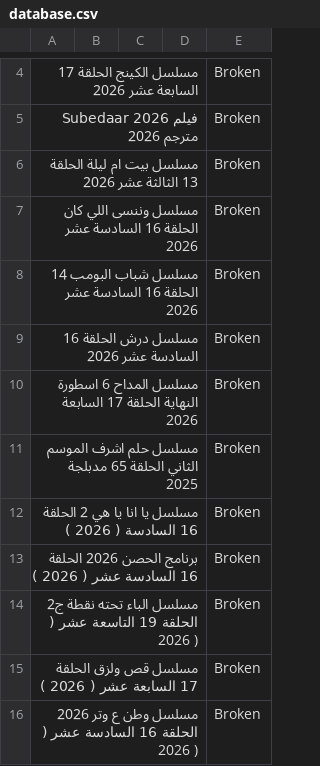
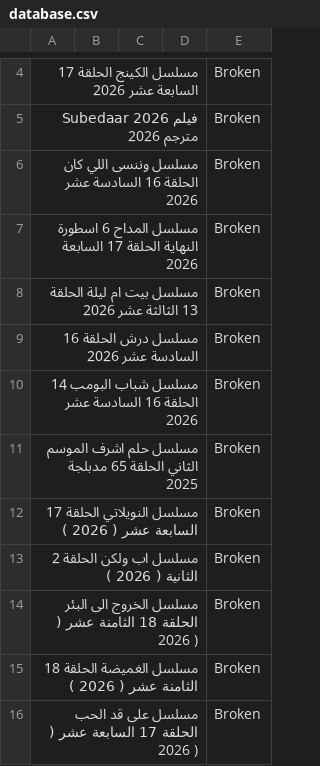
Before and after one commit to OmarLalgerino/Turkish-series-RS, a CSV file: database.csv, drawn as a sheet; only a part is shown, gaps mark what is left out; the diff names each change by its address in the sheet, - before the commit and + after, or states it on an @@ line.

Commit message:
Update Movies Database

```diff
--- a/database.csv
+++ b/database.csv
@@ row 7 moved to row 6: مسلسل وننسى اللي كان الحلقة 16 السادسة ع… @@
@@ row 10 moved to row 7: مسلسل المداح 6 اسطورة النهاية الحلقة 17 … @@
-A12: مسلسل يا انا يا هي 2 الحلقة 16 السادسة ( 2026…
+A12: مسلسل النويلاتي الحلقة 17 السابعة عشر ( 2026…
-A13: برنامج الحصن 2026 الحلقة 16 السادسة عشر ( 2026 )
+A13: مسلسل اب ولكن الحلقة 2 الثانية ( 2026 )
-A14: مسلسل الباء تحته نقطة ج2 الحلقة 19 التاسعة عشر (…
+A14: مسلسل الخروج الى البئر الحلقة 18 الثامنة عشر (…
-A15: مسلسل قص ولزق الحلقة 17 السابعة عشر ( 2026 )
+A15: مسلسل الغميضة الحلقة 18 الثامنة عشر ( 2026 )
-A16: مسلسل وطن ع وتر 2026 الحلقة 16 السادسة عشر (…
+A16: مسلسل على قد الحب الحلقة 17 السابعة عشر (…
```
